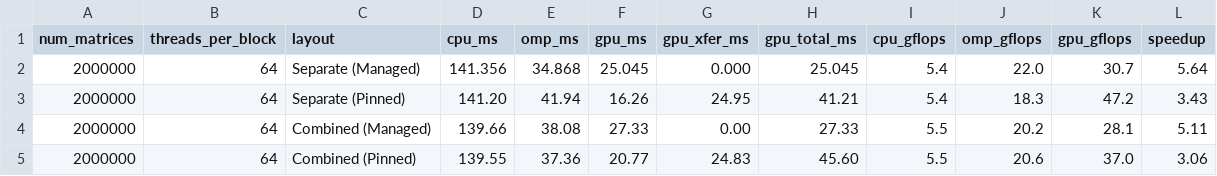
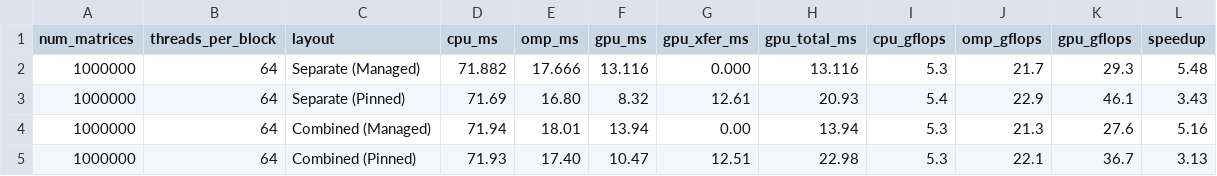
Before and after one commit to YuchengHuang313/ECE455, a CSV file: Proj/compare_mem_layout_output.csv, drawn as a sheet.

```diff
--- a/Proj/compare_mem_layout_output.csv
+++ b/Proj/compare_mem_layout_output.csv
@@ -1,5 +1,5 @@
 num_matrices,threads_per_block,layout,cpu_ms,omp_ms,gpu_ms,gpu_xfer_ms,gpu_total_ms,cpu_gflops,omp_gflops,gpu_gflops,speedup
-2000000,64,Separate (Managed),141.356,34.868,25.045,0.000,25.045,5.4,22.0,30.7,5.64
-2000000,64,Separate (Pinned),141.20,41.94,16.26,24.95,41.21,5.4,18.3,47.2,3.43
-2000000,64,Combined (Managed),139.66,38.08,27.33,0.00,27.33,5.5,20.2,28.1,5.11
-2000000,64,Combined (Pinned),139.55,37.36,20.77,24.83,45.60,5.5,20.6,37.0,3.06
+1000000,64,Separate (Managed),71.882,17.666,13.116,0.000,13.116,5.3,21.7,29.3,5.48
+1000000,64,Separate (Pinned),71.69,16.80,8.32,12.61,20.93,5.4,22.9,46.1,3.43
+1000000,64,Combined (Managed),71.94,18.01,13.94,0.00,13.94,5.3,21.3,27.6,5.16
+1000000,64,Combined (Pinned),71.93,17.40,10.47,12.51,22.98,5.3,22.1,36.7,3.13
```
Also changed, not shown: 2 other files.
